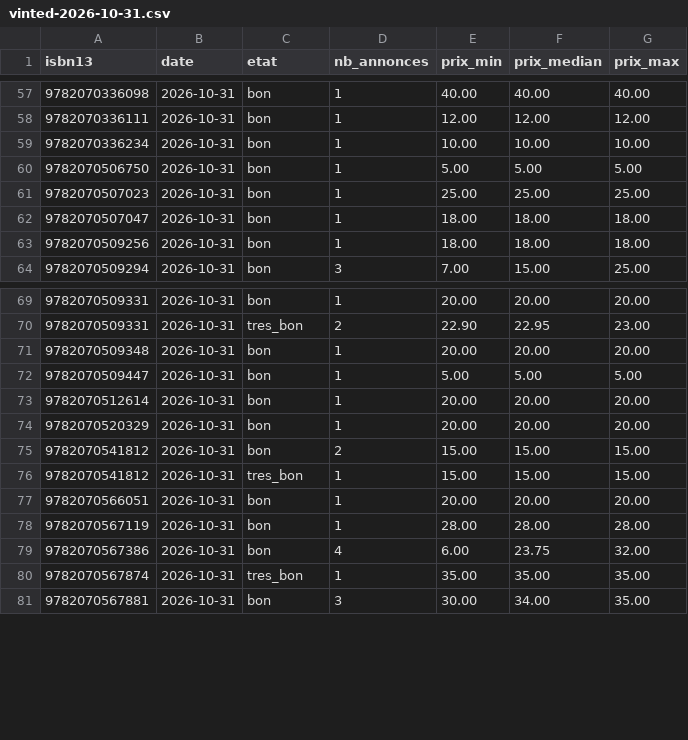
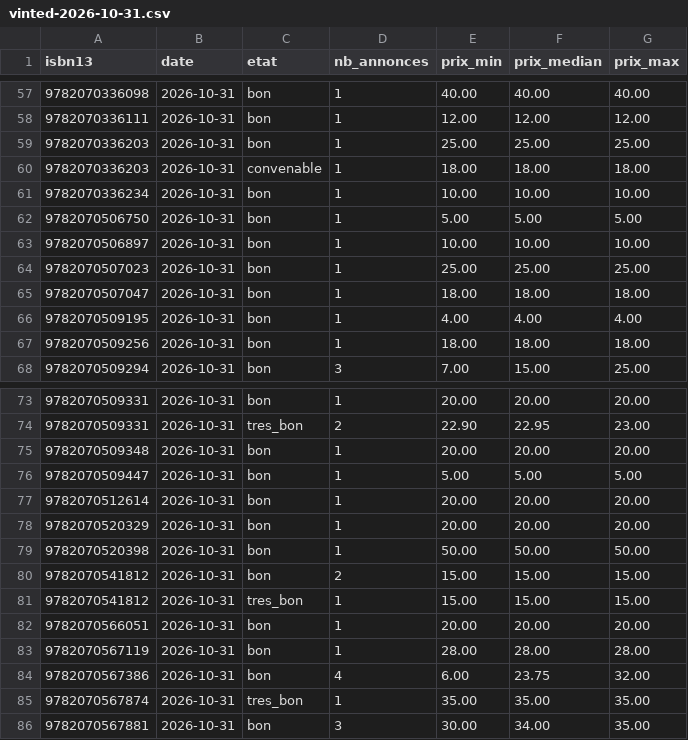
Before and after one commit to loliba92/LDVELH, a CSV file: data/raw/occasion/vinted-2026-10-31.csv, drawn as a sheet; only a part is shown, gaps mark what is left out; the diff names each change by its address in the sheet, - before the commit and + after, or states it on an @@ line.

```diff
--- a/data/raw/occasion/vinted-2026-10-31.csv
+++ b/data/raw/occasion/vinted-2026-10-31.csv
+row 59: 9782070336203 | 2026-10-31 | bon | 1 | 25.00 | 25.00 | 25.00
+row 60: 9782070336203 | 2026-10-31 | convenable | 1 | 18.00 | 18.00 | 18.00
+row 63: 9782070506897 | 2026-10-31 | bon | 1 | 10.00 | 10.00 | 10.00
+row 66: 9782070509195 | 2026-10-31 | bon | 1 | 4.00 | 4.00 | 4.00
+row 79: 9782070520398 | 2026-10-31 | bon | 1 | 50.00 | 50.00 | 50.00
```
Also changed, not shown: data/raw/occasion/annonces-vinted-2026-10-31.csv, 10 other files.
